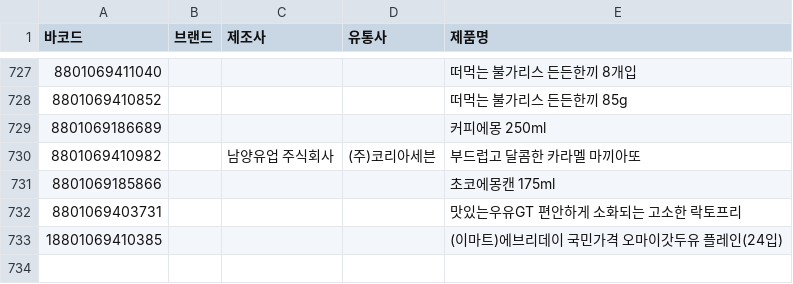
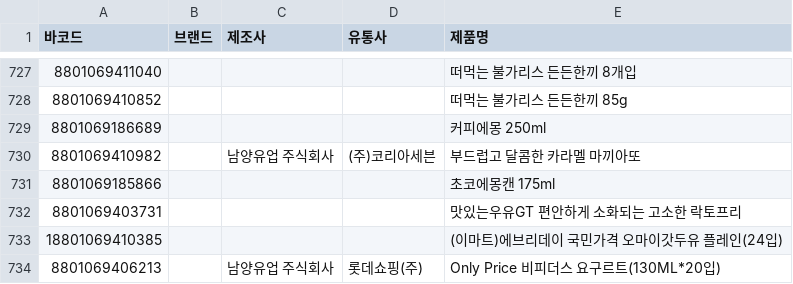
Before and after one commit to NullFull/isnamyang, a CSV file: backend/data/products.csv, drawn as a sheet; only a part is shown, gaps mark what is left out; the diff names each change by its address in the sheet, - before the commit and + after, or states it on an @@ line.

Commit message:
Update products.csv

```diff
--- a/backend/data/products.csv
+++ b/backend/data/products.csv
+row 734: 8801069406213 |  | 남양유업 주식회사 | 롯데쇼핑(주) | Only Price 비피더스 요구르트(130ML*20입)
```
